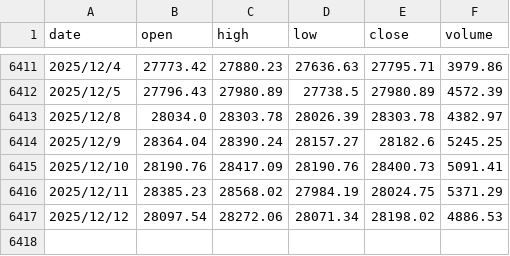
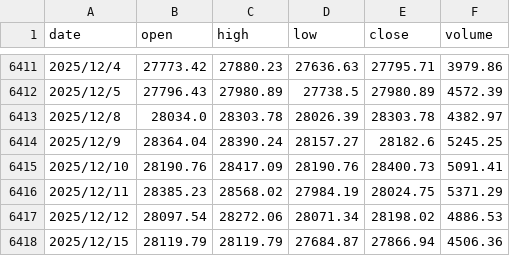
Before and after one commit to ROGabdp/hybrid-trader-v03-04, a CSV file: twii_data_from_2000_01_01.csv, drawn as a sheet; only a part is shown, gaps mark what is left out; the diff names each change by its address in the sheet, - before the commit and + after, or states it on an @@ line.

Commit message:
feat: 新增 daily_ops_v4_fixed_lstm.py 盤後分析腳本
- 新增 daily_ops_v4_fixed_lstm.py: 盤後分析使用 Fixed LSTM
- 修正 intraday 腳本 LSTM 標籤為 'Fixed 模型'
- 修正 backtest 使用 use_cache=False 確保最新資料
- 更新 README 工作流程說明
- 更新 twii_data 至 2025-12-15

```diff
--- a/twii_data_from_2000_01_01.csv
+++ b/twii_data_from_2000_01_01.csv
+row 6418: 2025/12/15 | 28119.79 | 28119.79 | 27684.87 | 27866.94 | 4506.36
```
Also changed, not shown: 3 other files.
